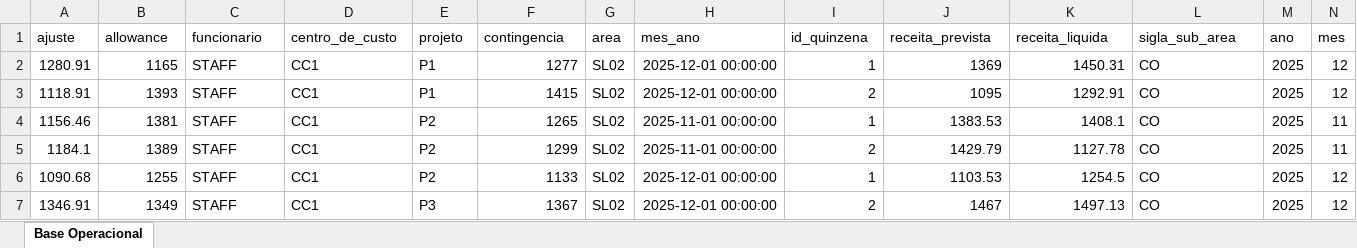
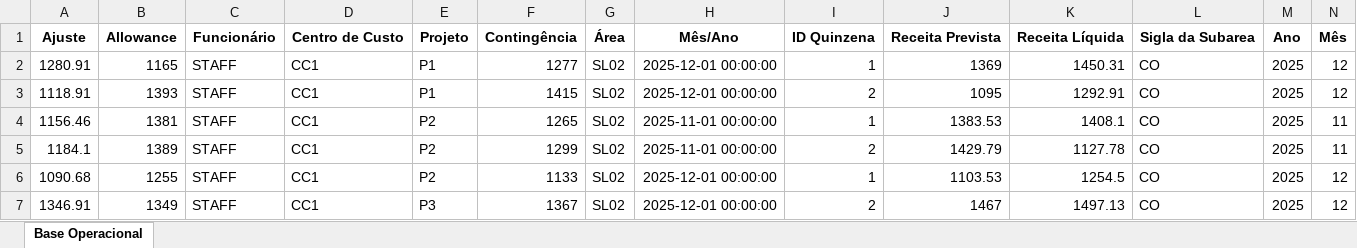
Before and after one commit to capstone-insper/Deloitte-Automacao, an Excel workbook: output/parana/01_base_operacional_limpa.xlsx, sheet Base Operacional, drawn as a sheet; only a part is shown; values as stored, in another font and other column widths than the file's, no borders; removed rows and columns are numbered as before the commit, all else as after; rows hold the shown columns only; the diff names each change by its address in the sheet, - before the commit and + after, or states it on an @@ line.

```diff
--- a/output/parana/01_base_operacional_limpa.xlsx (sheet Base Operacional)
+++ b/output/parana/01_base_operacional_limpa.xlsx (sheet Base Operacional)
-row 1: ajuste | allowance | funcionario | centro_de_custo | projeto | contingencia | area | mes_ano | id_quinzena | receita_prevista | receita_liquida | sigla_sub_area | ano | mes
+row 1: Ajuste | Allowance | Funcionário | Centro de Custo | Projeto | Contingência | Área | Mês/Ano | ID Quinzena | Receita Prevista | Receita Líquida | Sigla da Subarea | Ano | Mês
```
Also changed, not shown: output/parana/03_kpis_executivos.xlsx, output/parana/06_receita_por_projeto.xlsx, 12 other files.
